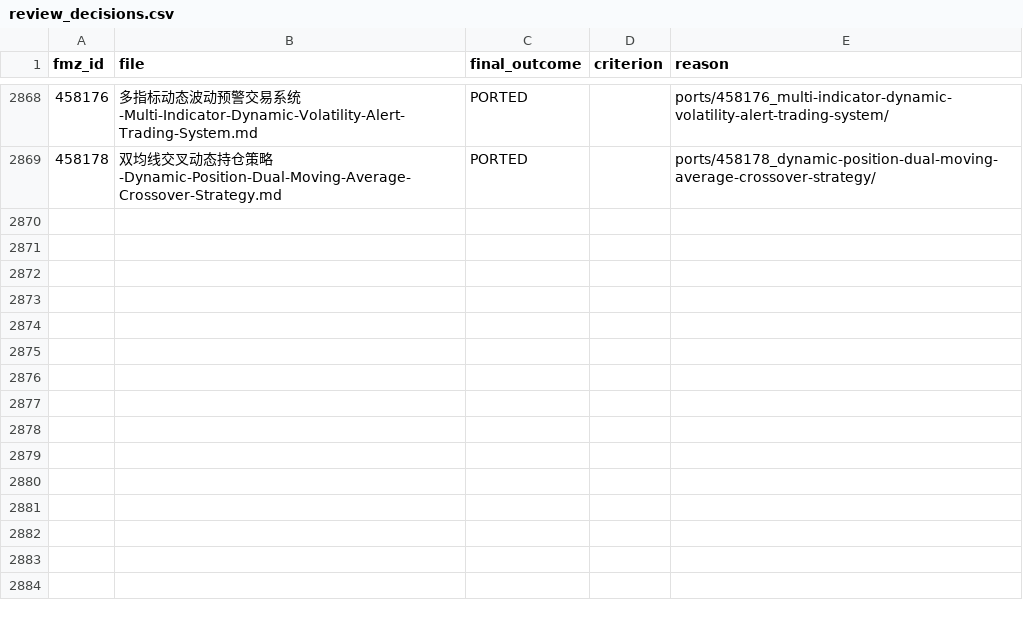
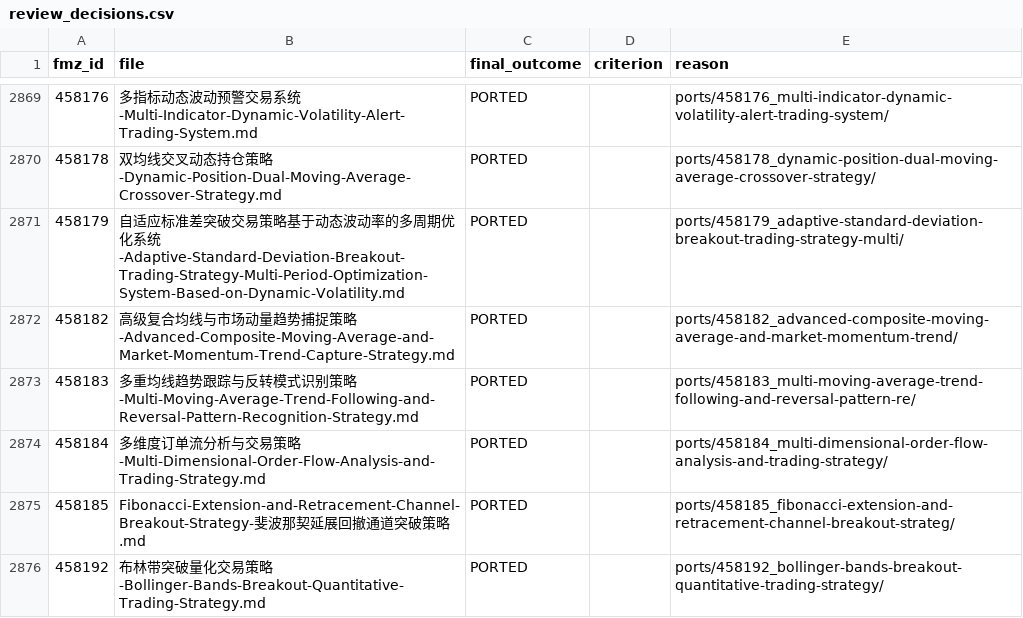
Before and after one commit to r35t1tut0r0rb15-gif/fmz-strategies, a CSV file: review_decisions.csv, drawn as a sheet; only a part is shown, gaps mark what is left out; the diff covers the shown part only.

```diff
--- a/review_decisions.csv
+++ b/review_decisions.csv
@@ -2869 +2870,7 @@ fmz_id,file,final_outcome,criterion,reason
 458178,双均线交叉动态持仓策略-Dynamic-Position-Dual-Moving-Average-Crossover-Strategy.md,PORTED,,ports/458178_dynamic-position-dual-moving-average-crossover-strategy/
+458179,自适应标准差突破交易策略基于动态波动率的多周期优化系统-Adaptive-Standard-Deviation-Breakout-Trading-Strategy-Multi-Period-Optimization-System-Based-on-Dynamic-Volatility.md,PORTED,,ports/458179_adaptive-standard-deviation-breakout-trading-strategy-multi/
+458182,高级复合均线与市场动量趋势捕捉策略-Advanced-Composite-Moving-Average-and-Market-Momentum-Trend-Capture-Strategy.md,PORTED,,ports/458182_advanced-composite-moving-average-and-market-momentum-trend/
+458183,多重均线趋势跟踪与反转模式识别策略-Multi-Moving-Average-Trend-Following-and-Reversal-Pattern-Recognition-Strategy.md,PORTED,,ports/458183_multi-moving-average-trend-following-and-reversal-pattern-re/
+458184,多维度订单流分析与交易策略-Multi-Dimensional-Order-Flow-Analysis-and-Trading-Strategy.md,PORTED,,ports/458184_multi-dimensional-order-flow-analysis-and-trading-strategy/
+458185,Fibonacci-Extension-and-Retracement-Channel-Breakout-Strategy-斐波那契延展回撤通道突破策略.md,PORTED,,ports/458185_fibonacci-extension-and-retracement-channel-breakout-strateg/
+458192,布林带突破量化交易策略-Bollinger-Bands-Breakout-Quantitative-Trading-Strategy.md,PORTED,,ports/458192_bollinger-bands-breakout-quantitative-trading-strategy/
```
Also changed, not shown: 6 added rows elsewhere in this file, 47 other files.
